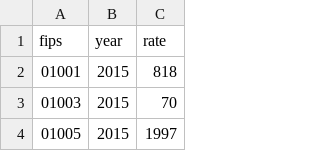
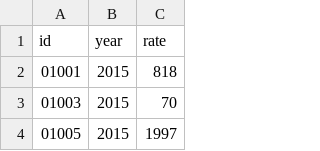
Before and after one commit to miguelbeca/coronavirus, a CSV file: corona_data_10_days.csv, drawn as a sheet; only a part is shown.

Commit message:
Add files via upload

```diff
--- a/corona_data_10_days.csv
+++ b/corona_data_10_days.csv
@@ -1,2 +1,2 @@
-fips,year,rate
+id,year,rate
 01001,2015,818
```
